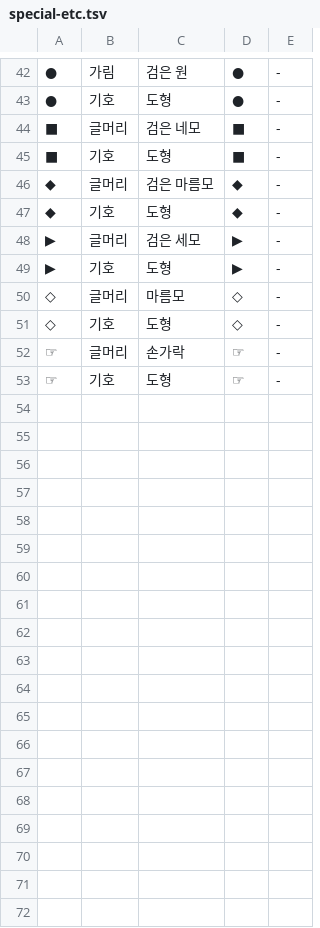
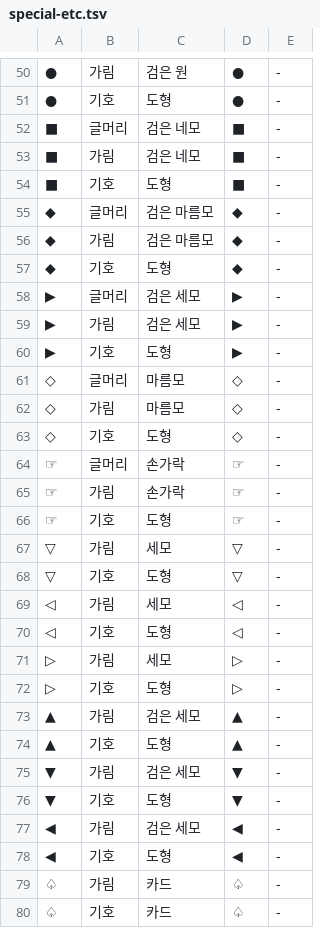
Before and after one commit to geul-org/nlgeul, a TSV file: pkg/data/special-etc.tsv, drawn as a sheet; only a part is shown, gaps mark what is left out; the diff covers the shown part only; the diff names each change by its address in the sheet, - before the commit and + after, or states it on an @@ line.

```diff
--- a/pkg/data/special-etc.tsv
+++ b/pkg/data/special-etc.tsv
+row 53: ■ | 가림 | 검은 네모 | ■ | -
+row 56: ◆ | 가림 | 검은 마름모 | ◆ | -
+row 59: ▶ | 가림 | 검은 세모 | ▶ | -
+row 62: ◇ | 가림 | 마름모 | ◇ | -
+row 65: ☞ | 가림 | 손가락 | ☞ | -
+row 67: ▽ | 가림 | 세모 | ▽ | -
+row 68: ▽ | 기호 | 도형 | ▽ | -
+row 69: ◁ | 가림 | 세모 | ◁ | -
+row 70: ◁ | 기호 | 도형 | ◁ | -
+row 71: ▷ | 가림 | 세모 | ▷ | -
+row 72: ▷ | 기호 | 도형 | ▷ | -
+row 73: ▲ | 가림 | 검은 세모 | ▲ | -
+row 74: ▲ | 기호 | 도형 | ▲ | -
+row 75: ▼ | 가림 | 검은 세모 | ▼ | -
+row 76: ▼ | 기호 | 도형 | ▼ | -
+row 77: ◀ | 가림 | 검은 세모 | ◀ | -
+row 78: ◀ | 기호 | 도형 | ◀ | -
+row 79: ♤ | 가림 | 카드 | ♤ | -
+row 80: ♤ | 기호 | 카드 | ♤ | -
```
Also changed, not shown: 10 added rows elsewhere in this file, pkg/data/signs.tsv, 20 other files.
